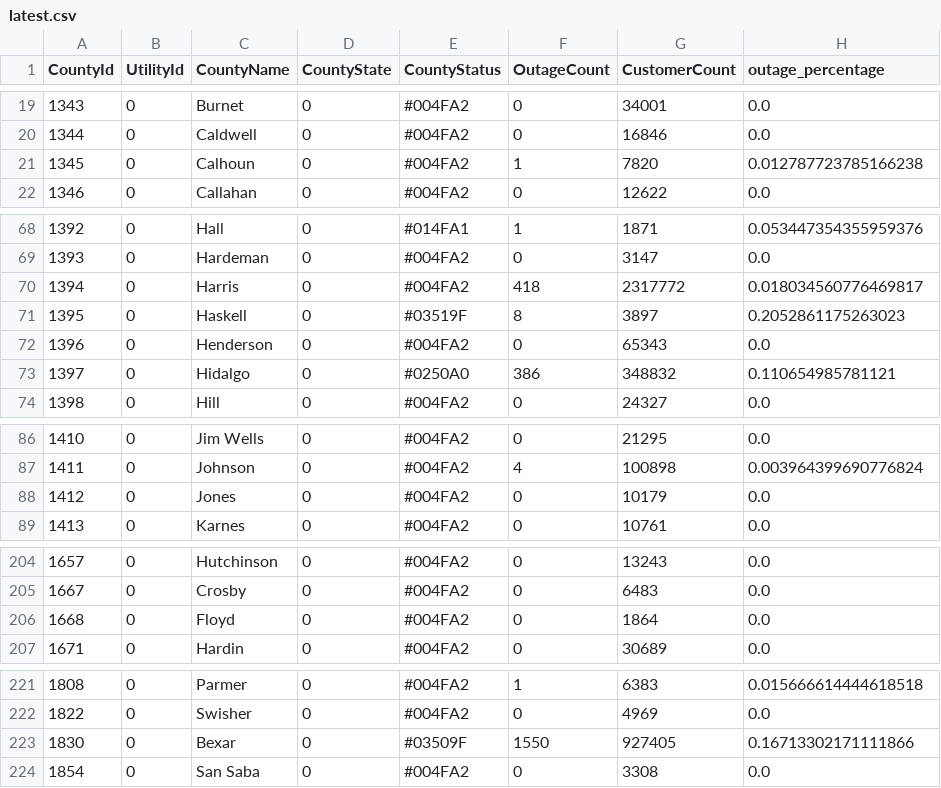
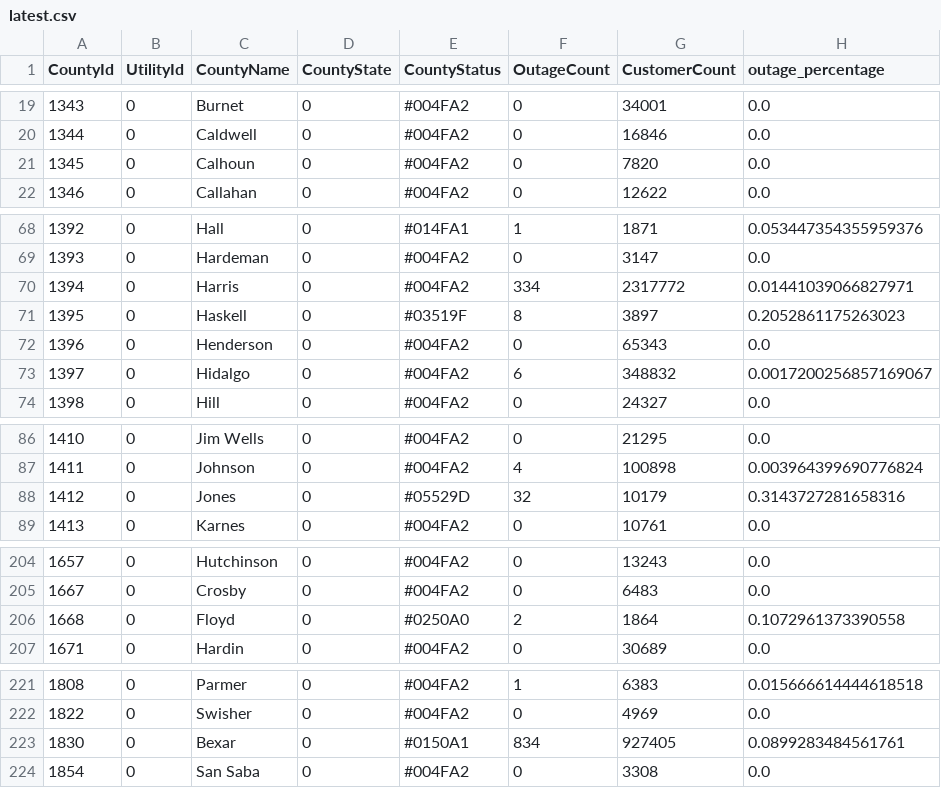
Before and after one commit to DallasMorningNews/20250304_severe-weather, a CSV file: data/latest.csv, drawn as a sheet; only a part is shown, gaps mark what is left out; the diff covers the shown part only.

```diff
--- a/data/latest.csv
+++ b/data/latest.csv
@@ -20,3 +20,3 @@ CountyId,UtilityId,CountyName,CountyState,CountyStatus,OutageCount,CustomerCount
 1344,0,Caldwell,0,#004FA2,0,16846,0.0
-1345,0,Calhoun,0,#004FA2,1,7820,0.012787723785166238
+1345,0,Calhoun,0,#004FA2,0,7820,0.0
 1346,0,Callahan,0,#004FA2,0,12622,0.0
@@ -69,6 +69,6 @@ CountyId,UtilityId,CountyName,CountyState,CountyStatus,OutageCount,CustomerCount
 1393,0,Hardeman,0,#004FA2,0,3147,0.0
-1394,0,Harris,0,#004FA2,418,2317772,0.018034560776469817
+1394,0,Harris,0,#004FA2,334,2317772,0.01441039066827971
 1395,0,Haskell,0,#03519F,8,3897,0.2052861175263023
 1396,0,Henderson,0,#004FA2,0,65343,0.0
-1397,0,Hidalgo,0,#0250A0,386,348832,0.110654985781121
+1397,0,Hidalgo,0,#004FA2,6,348832,0.0017200256857169067
 1398,0,Hill,0,#004FA2,0,24327,0.0
@@ -87,3 +87,3 @@ CountyId,UtilityId,CountyName,CountyState,CountyStatus,OutageCount,CustomerCount
 1411,0,Johnson,0,#004FA2,4,100898,0.003964399690776824
-1412,0,Jones,0,#004FA2,0,10179,0.0
+1412,0,Jones,0,#05529D,32,10179,0.3143727281658316
 1413,0,Karnes,0,#004FA2,0,10761,0.0
@@ -205,3 +205,3 @@ CountyId,UtilityId,CountyName,CountyState,CountyStatus,OutageCount,CustomerCount
 1667,0,Crosby,0,#004FA2,0,6483,0.0
-1668,0,Floyd,0,#004FA2,0,1864,0.0
+1668,0,Floyd,0,#0250A0,2,1864,0.1072961373390558
 1671,0,Hardin,0,#004FA2,0,30689,0.0
@@ -222,3 +222,3 @@ CountyId,UtilityId,CountyName,CountyState,CountyStatus,OutageCount,CustomerCount
 1822,0,Swisher,0,#004FA2,0,4969,0.0
-1830,0,Bexar,0,#03509F,1550,927405,0.16713302171111866
+1830,0,Bexar,0,#0150A1,834,927405,0.0899283484561761
 1854,0,San Saba,0,#004FA2,0,3308,0.0
```
Also changed, not shown: 14 edited cells elsewhere in this file.
